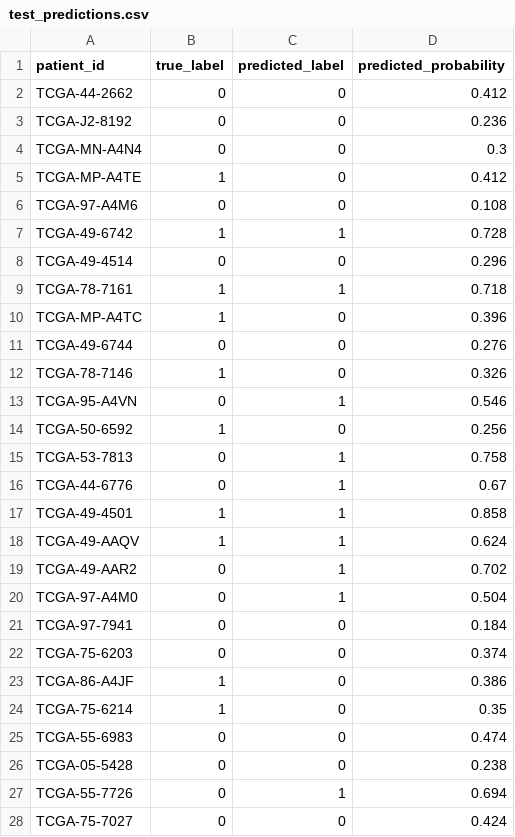
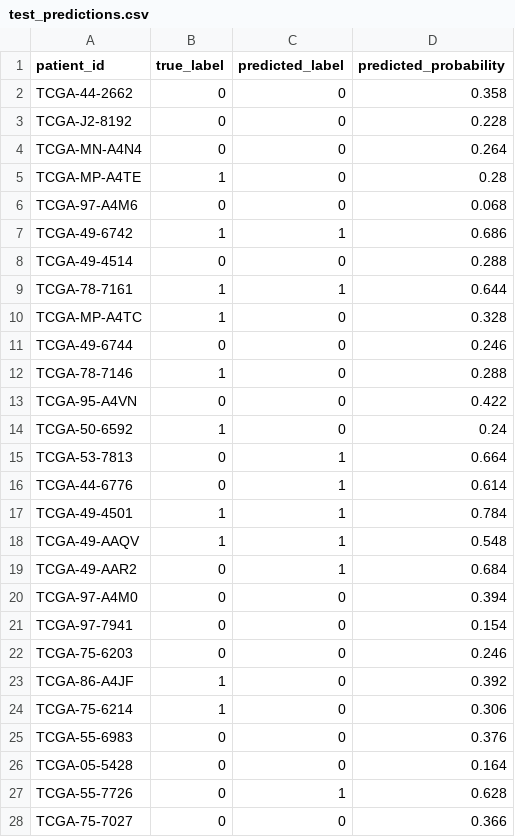
Before and after one commit to soumyaranmohanty/ONCOLENS, a CSV file: Data/feature_store/mutation/OS_STATUS/test_predictions.csv, drawn as a sheet; only a part is shown; the diff covers the shown part only.

```diff
--- a/Data/feature_store/mutation/OS_STATUS/test_predictions.csv
+++ b/Data/feature_store/mutation/OS_STATUS/test_predictions.csv
@@ -1,28 +1,28 @@
 patient_id,true_label,predicted_label,predicted_probability
-TCGA-44-2662,0,0,0.412
-TCGA-J2-8192,0,0,0.236
-TCGA-MN-A4N4,0,0,0.3
-TCGA-MP-A4TE,1,0,0.412
-TCGA-97-A4M6,0,0,0.108
-TCGA-49-6742,1,1,0.728
-TCGA-49-4514,0,0,0.296
-TCGA-78-7161,1,1,0.718
-TCGA-MP-A4TC,1,0,0.396
-TCGA-49-6744,0,0,0.276
-TCGA-78-7146,1,0,0.326
-TCGA-95-A4VN,0,1,0.546
-TCGA-50-6592,1,0,0.256
-TCGA-53-7813,0,1,0.758
-TCGA-44-6776,0,1,0.67
-TCGA-49-4501,1,1,0.858
-TCGA-49-AAQV,1,1,0.624
-TCGA-49-AAR2,0,1,0.702
-TCGA-97-A4M0,0,1,0.504
-TCGA-97-7941,0,0,0.184
-TCGA-75-6203,0,0,0.374
-TCGA-86-A4JF,1,0,0.386
-TCGA-75-6214,1,0,0.35
-TCGA-55-6983,0,0,0.474
-TCGA-05-5428,0,0,0.238
-TCGA-55-7726,0,1,0.694
-TCGA-75-7027,0,0,0.424
+TCGA-44-2662,0,0,0.358
+TCGA-J2-8192,0,0,0.228
+TCGA-MN-A4N4,0,0,0.264
+TCGA-MP-A4TE,1,0,0.28
+TCGA-97-A4M6,0,0,0.068
+TCGA-49-6742,1,1,0.686
+TCGA-49-4514,0,0,0.288
+TCGA-78-7161,1,1,0.644
+TCGA-MP-A4TC,1,0,0.328
+TCGA-49-6744,0,0,0.246
+TCGA-78-7146,1,0,0.288
+TCGA-95-A4VN,0,0,0.422
+TCGA-50-6592,1,0,0.24
+TCGA-53-7813,0,1,0.664
+TCGA-44-6776,0,1,0.614
+TCGA-49-4501,1,1,0.784
+TCGA-49-AAQV,1,1,0.548
+TCGA-49-AAR2,0,1,0.684
+TCGA-97-A4M0,0,0,0.394
+TCGA-97-7941,0,0,0.154
+TCGA-75-6203,0,0,0.246
+TCGA-86-A4JF,1,0,0.392
+TCGA-75-6214,1,0,0.306
+TCGA-55-6983,0,0,0.376
+TCGA-05-5428,0,0,0.164
+TCGA-55-7726,0,1,0.628
+TCGA-75-7027,0,0,0.366
```
Also changed, not shown: 75 edited cells elsewhere in this file, Data/feature_store/expression/OS_STATUS/test_predictions.csv, Data/feature_store/expression/PFS_STATUS/test_predictions.csv, 16 other files.
